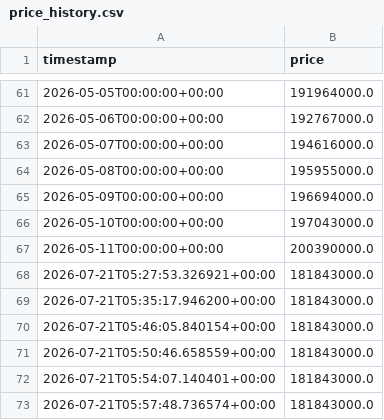
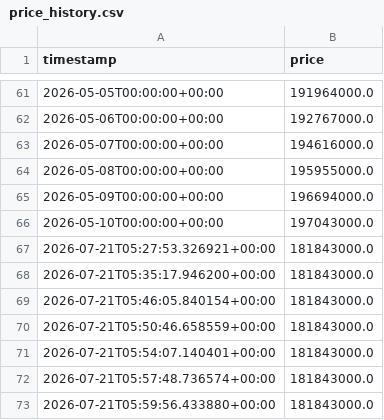
Before and after one commit to mahdi7985-glitch/gold-18-signal-bot, a CSV file: data/price_history.csv, drawn as a sheet; only a part is shown, gaps mark what is left out; the shorter side is filled out with more unchanged rows.

Commit message:
Update price_history.csv

```diff
--- a/data/price_history.csv
+++ b/data/price_history.csv
@@ -66,3 +66,2 @@ timestamp,price
 2026-05-10T00:00:00+00:00,197043000.0
-2026-05-11T00:00:00+00:00,200390000.0
 2026-07-21T05:27:53.326921+00:00,181843000.0
```
